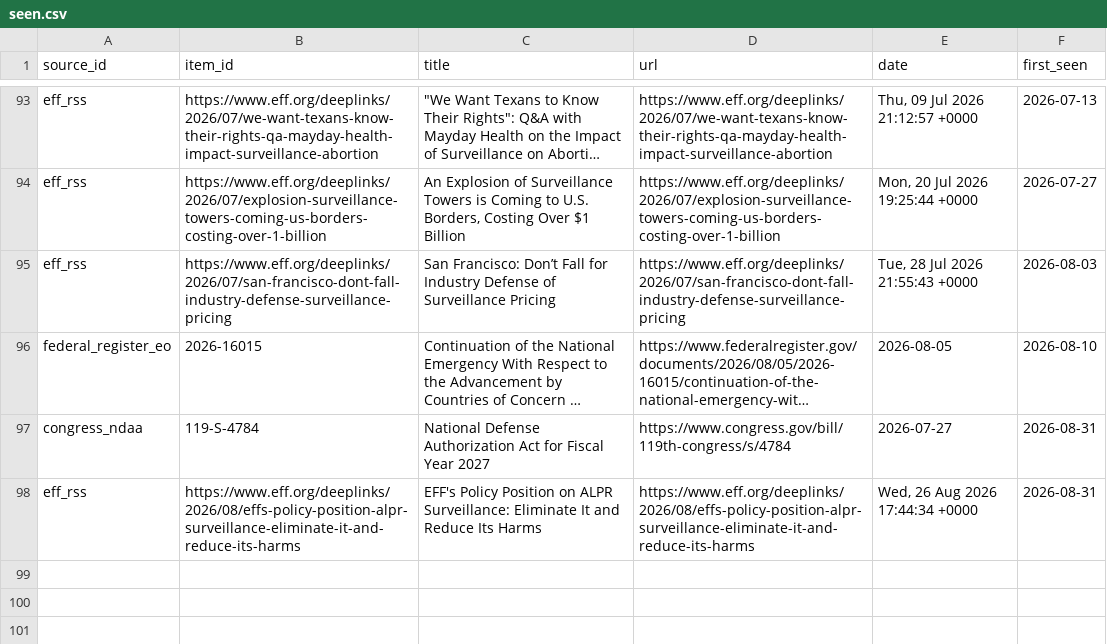
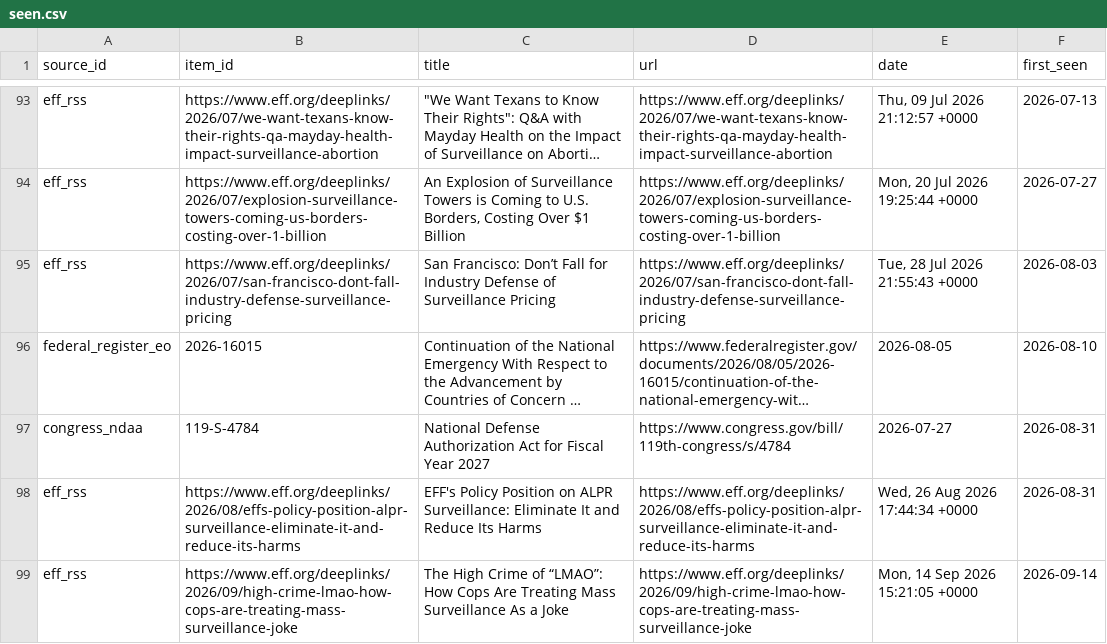
Before and after one commit to Surveillance-Watch/surveillance-watch, a CSV file: data/seen.csv, drawn as a sheet; only a part is shown, gaps mark what is left out; long unchanged cells end in ….

```diff
--- a/data/seen.csv
+++ b/data/seen.csv
@@ -99 +99,2 @@ congress_ndaa,119-S-4784,National Defense Authorization Act for Fiscal Year 2027
 eff_rss,https://www.eff.org/deeplinks/2026/08/effs-policy-position-alpr-surveillance-eliminate-it-and-reduce-its-harms,EFF's Policy Position on ALPR Surveillance: Eliminate It and Reduce Its Harms,https://www.eff.org/deeplinks/2026/08/effs-policy-position-alpr-surveillance-eliminate-it-and-reduce-its-harms,"Wed, 26 Aug 2026 17:44:34 +0000",2026-08-31
+eff_rss,https://www.eff.org/deeplinks/2026/09/high-crime-lmao-how-cops-are-treating-mass-surveillance-joke,The High Crime of “LMAO”: How Cops Are Treating Mass Surveillance As a Joke,https://www.eff.org/deeplinks/2026/09/high-crime-lmao-how-cops-are-treating-mass-surveillance-joke,"Mon, 14 Sep 2026 15:21:05 +0000",2026-09-14
```
Also changed, not shown: data/failures.csv, 9 other files.
